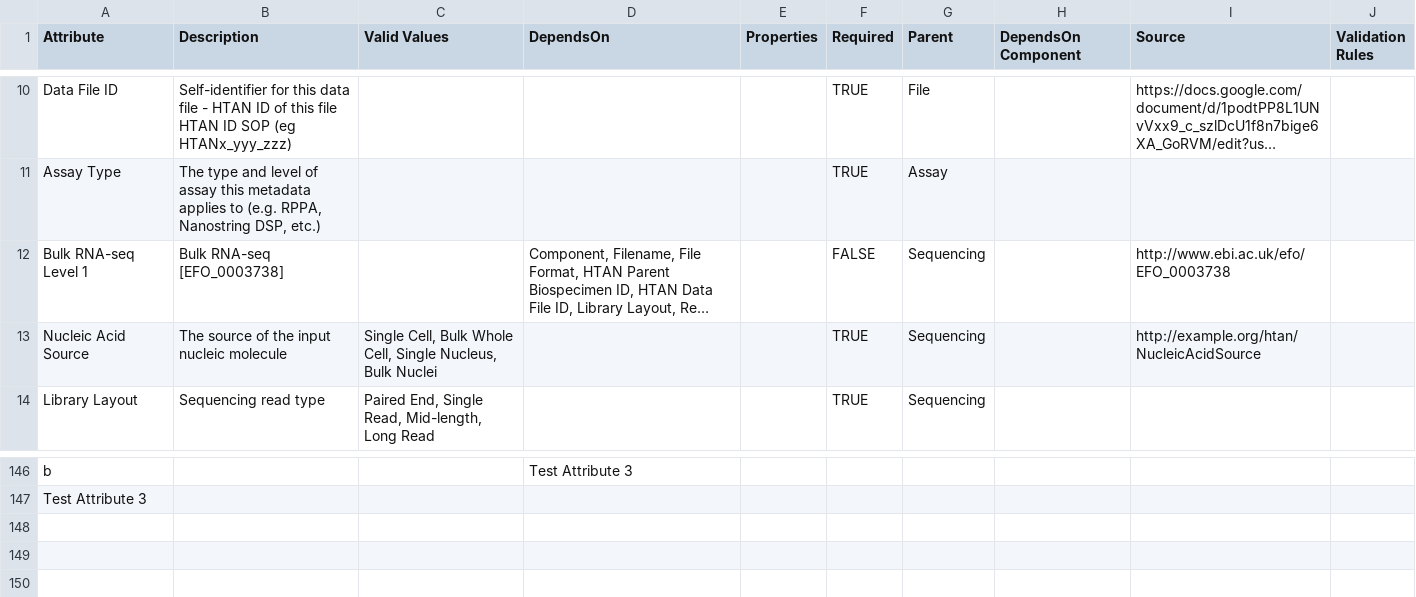
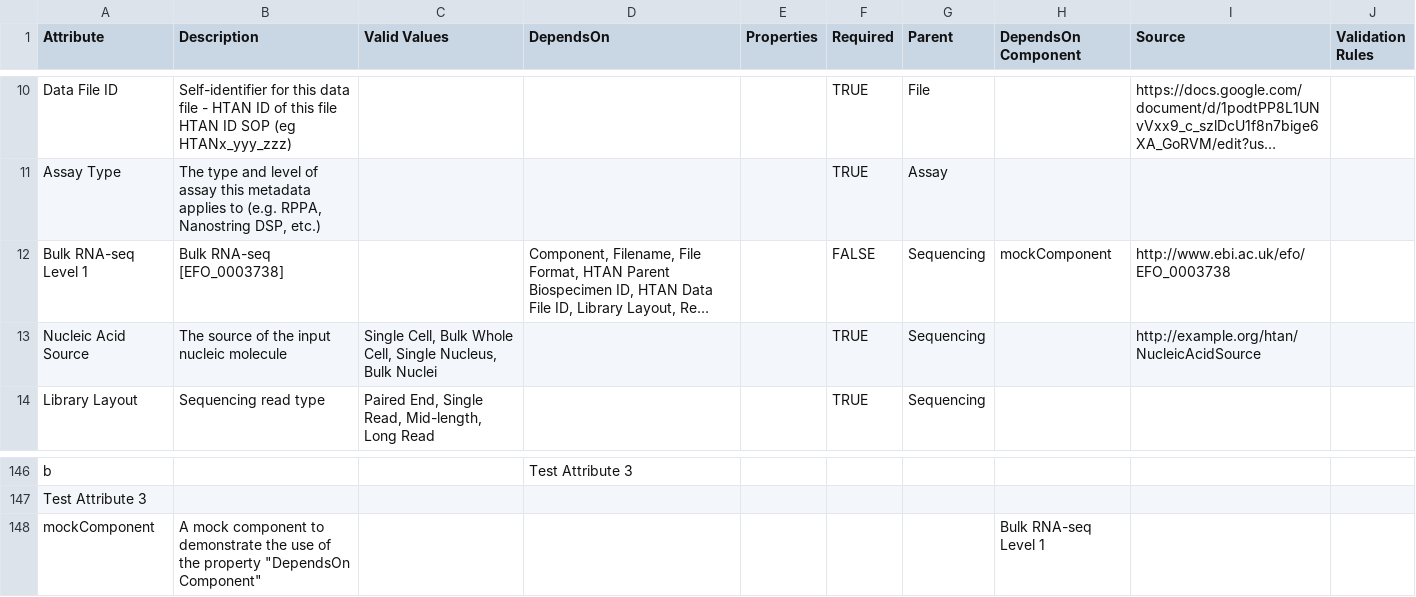
Before and after one commit to Sage-Bionetworks/btc-data-models, a CSV file: btc.model.csv, drawn as a sheet; only a part is shown, gaps mark what is left out; long unchanged cells end in …; the diff names each change by its address in the sheet, - before the commit and + after, or states it on an @@ line.

Commit message:
feat: Add mockComponent to the data model (#5)
* Add config_schema.py

* Update data model in CSV and JSON-LD format

```diff
--- a/btc.model.csv
+++ b/btc.model.csv
-H12 (DependsOn Component): (empty)
+H12 (DependsOn Component): mockComponent
+row 148: mockComponent | A mock component to demonstrate the use of the property "DependsOn Component" |  |  |  |  |  | Bulk RNA-seq Level 1
```
Also changed, not shown: 4 other files.
